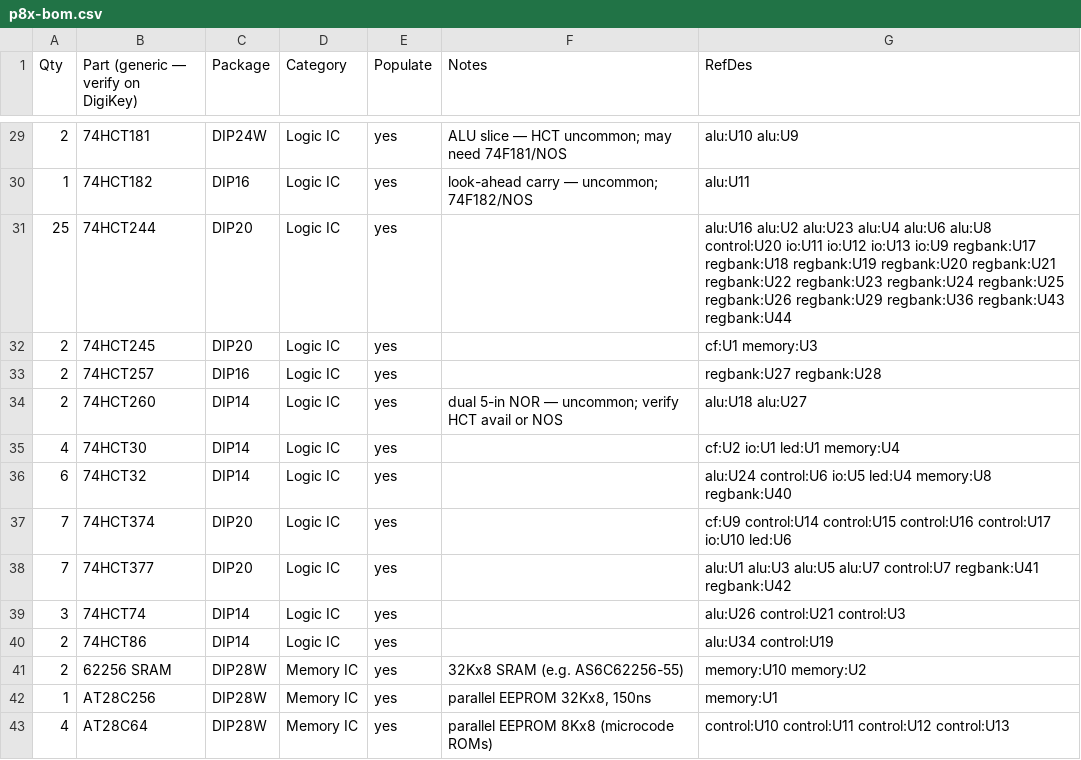
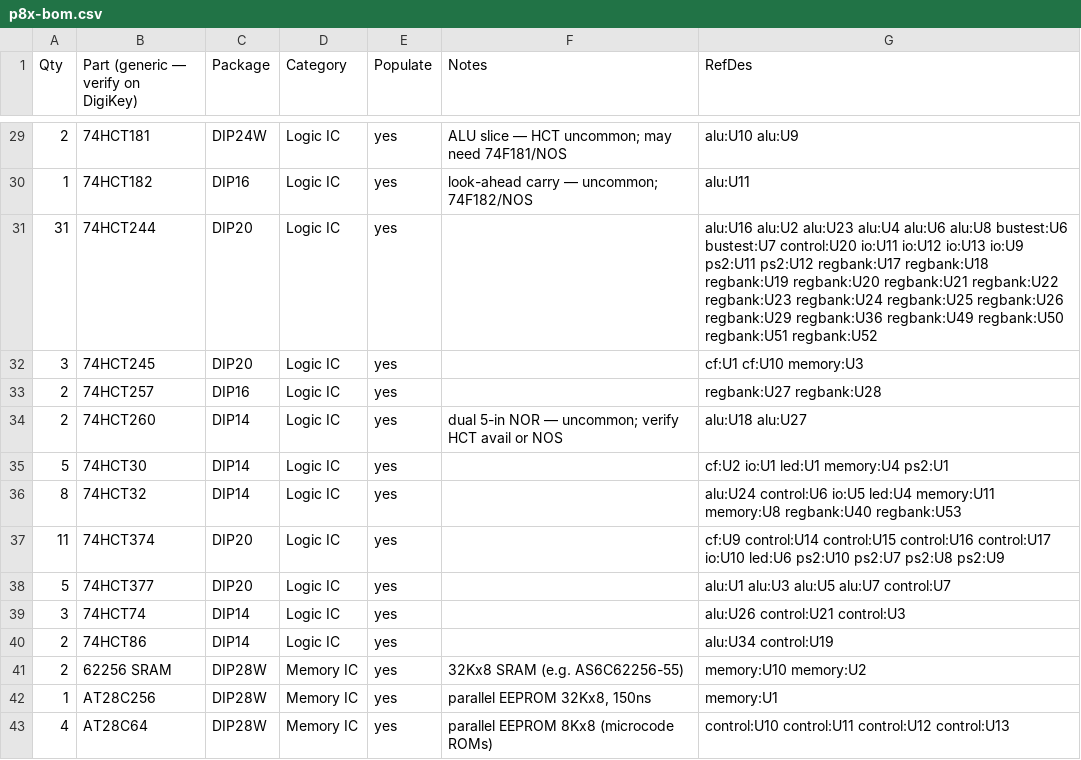
Before and after one commit to ksr/p8x, a CSV file: hardware/p8x-bom.csv, drawn as a sheet; only a part is shown, gaps mark what is left out; the diff covers the shown part only.

```diff
--- a/hardware/p8x-bom.csv
+++ b/hardware/p8x-bom.csv
@@ -30,10 +30,10 @@ Qty,Part (generic — verify on DigiKey),Package,Category,Populate,Notes,RefDes
 1,74HCT182,DIP16,Logic IC,yes,look-ahead carry — uncommon; 74F182/NOS,alu:U11
-25,74HCT244,DIP20,Logic IC,yes,,alu:U16 alu:U2 alu:U23 alu:U4 alu:U6 alu:U8 control:U20 io:U11 io:U12 io:U13 io:U9 regbank:U17 regbank:U18 regbank:U19 regbank:U20 regbank:U21 regbank:U22 regbank:U23 regbank:U24 regbank:U25 regbank:U26 regbank:U29 regbank:U36 regbank:U43 regbank:U44
-2,74HCT245,DIP20,Logic IC,yes,,cf:U1 memory:U3
+31,74HCT244,DIP20,Logic IC,yes,,alu:U16 alu:U2 alu:U23 alu:U4 alu:U6 alu:U8 bustest:U6 bustest:U7 control:U20 io:U11 io:U12 io:U13 io:U9 ps2:U11 ps2:U12 regbank:U17 regbank:U18 regbank:U19 regbank:U20 regbank:U21 regbank:U22 regbank:U23 regbank:U24 regbank:U25 regbank:U26 regbank:U29 regbank:U36 regbank:U49 regbank:U50 regbank:U51 regbank:U52
+3,74HCT245,DIP20,Logic IC,yes,,cf:U1 cf:U10 memory:U3
 2,74HCT257,DIP16,Logic IC,yes,,regbank:U27 regbank:U28
 2,74HCT260,DIP14,Logic IC,yes,dual 5-in NOR — uncommon; verify HCT avail or NOS,alu:U18 alu:U27
-4,74HCT30,DIP14,Logic IC,yes,,cf:U2 io:U1 led:U1 memory:U4
-6,74HCT32,DIP14,Logic IC,yes,,alu:U24 control:U6 io:U5 led:U4 memory:U8 regbank:U40
-7,74HCT374,DIP20,Logic IC,yes,,cf:U9 control:U14 control:U15 control:U16 control:U17 io:U10 led:U6
-7,74HCT377,DIP20,Logic IC,yes,,alu:U1 alu:U3 alu:U5 alu:U7 control:U7 regbank:U41 regbank:U42
+5,74HCT30,DIP14,Logic IC,yes,,cf:U2 io:U1 led:U1 memory:U4 ps2:U1
+8,74HCT32,DIP14,Logic IC,yes,,alu:U24 control:U6 io:U5 led:U4 memory:U11 memory:U8 regbank:U40 regbank:U53
+11,74HCT374,DIP20,Logic IC,yes,,cf:U9 control:U14 control:U15 control:U16 control:U17 io:U10 led:U6 ps2:U10 ps2:U7 ps2:U8 ps2:U9
+5,74HCT377,DIP20,Logic IC,yes,,alu:U1 alu:U3 alu:U5 alu:U7 control:U7
 3,74HCT74,DIP14,Logic IC,yes,,alu:U26 control:U21 control:U3
```
Also changed, not shown: 18 added rows and 41 edited cells elsewhere in this file, 18 other files.
